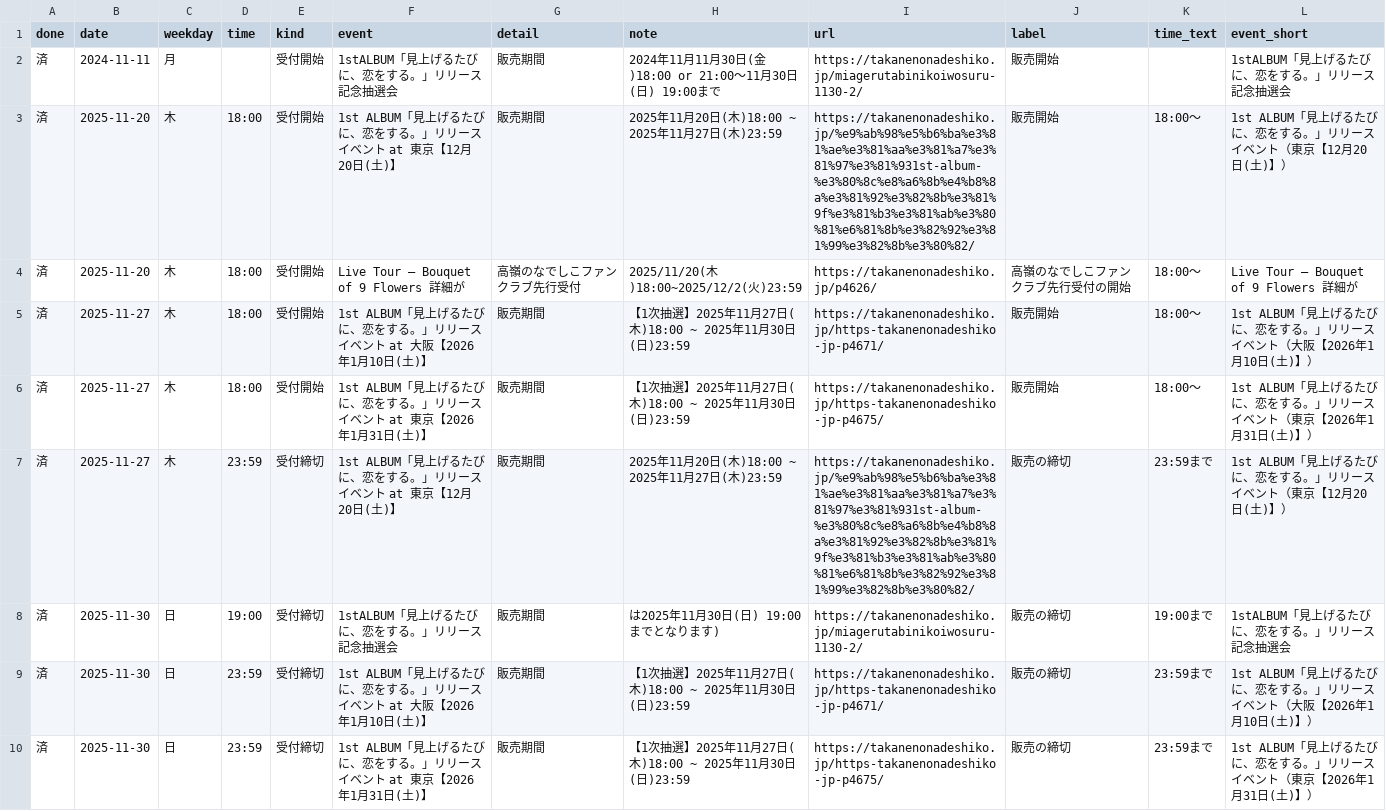
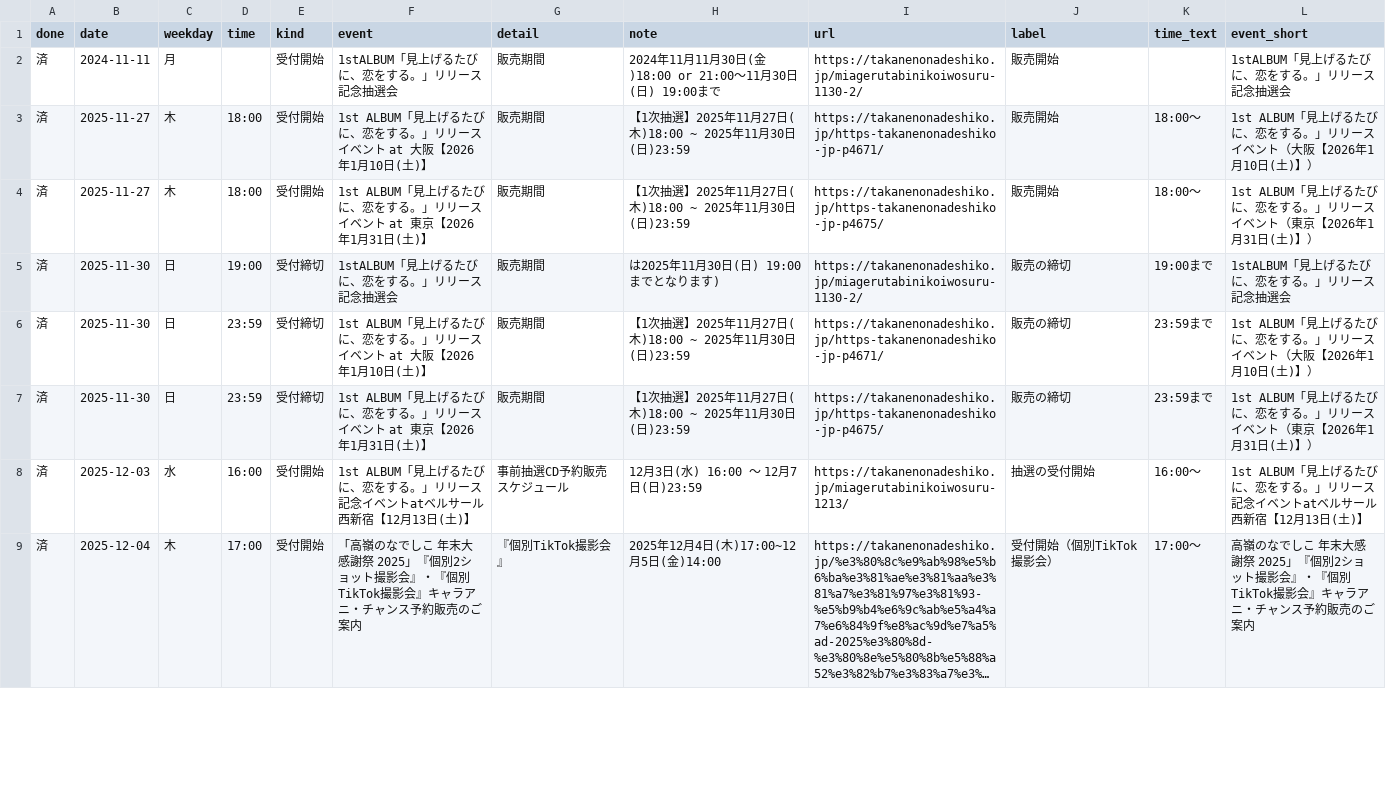
Before and after one commit to takaneko-fan/schedule, a CSV file: deadlines.csv, drawn as a sheet; only a part is shown; the shorter side is filled out with more unchanged rows; long unchanged cells end in …; the diff covers the shown part only.

```diff
--- a/deadlines.csv
+++ b/deadlines.csv
@@ -2,7 +2,4 @@
 済,2024-11-11,月,,受付開始,1stALBUM「見上げるたびに、恋をする。」リリース記念抽選会,販売期間,2024年11月11月30日(金)18:00 or  21:00〜11月30日(日) 19:00まで,https://takanenonadeshiko.jp/miagerutabinikoiwosuru-1130-2/,販売開始,,1stALBUM「見上げるたびに、恋をする。」リリース記念抽選会
-済,2025-11-20,木,18:00,受付開始,1st ALBUM「見上げるたびに、恋をする。」リリースイベント at 東京【12月20日(土)】,販売期間,2025年11月20日(木)18:00 ~ 2025年11月27日(木)23:59,https://takanenonadeshiko.jp/%e9%ab%98%e5%b6%ba%e3%81%ae%e3%81%aa%e3%81%a7%e3%81%97%e3%81%931st-album-%e3%80%8c%e8%a6%8b%e4%b8%8a%e3%81%92%e3%82%8b%e3%81%9f%e3%81%b3%e3%81%ab%e3%80%81%e6%81%8b%e3%82%92%e3%81%99%e3%82%8b%e3%80%82/,販売開始,18:00〜,1st ALBUM「見上げるたびに、恋をする。」リリースイベント（東京【12月20日(土)】）
-済,2025-11-20,木,18:00,受付開始,Live Tour – Bouquet of 9 Flowers 詳細が,高嶺のなでしこファンクラブ先行受付,2025/11/20(木)18:00~2025/12/2(火)23:59,https://takanenonadeshiko.jp/p4626/,高嶺のなでしこファンクラブ先行受付の開始,18:00〜,Live Tour – Bouquet of 9 Flowers 詳細が
 済,2025-11-27,木,18:00,受付開始,1st ALBUM「見上げるたびに、恋をする。」リリースイベント at 大阪【2026年1月10日(土)】,販売期間,【1次抽選】2025年11月27日(木)18:00 ~ 2025年11月30日(日)23:59,https://takanenonadeshiko.jp/https-takanenonadeshiko-jp-p4671/,販売開始,18:00〜,1st ALBUM「見上げるたびに、恋をする。」リリースイベント（大阪【2026年1月10日(土)】）
 済,2025-11-27,木,18:00,受付開始,1st ALBUM「見上げるたびに、恋をする。」リリースイベント at 東京【2026年1月31日(土)】,販売期間,【1次抽選】2025年11月27日(木)18:00 ~ 2025年11月30日(日)23:59,https://takanenonadeshiko.jp/https-takanenonadeshiko-jp-p4675/,販売開始,18:00〜,1st ALBUM「見上げるたびに、恋をする。」リリースイベント（東京【2026年1月31日(土)】）
-済,2025-11-27,木,23:59,受付締切,1st ALBUM「見上げるたびに、恋をする。」リリースイベント at 東京【12月20日(土)】,販売期間,2025年11月20日(木)18:00 ~ 2025年11月27日(木)23:59,https://takanenonadeshiko.jp/%e9%ab%98%e5%b6%ba%e3%81%ae%e3%81%aa%e3%81%a7%e3%81%97%e3%81%931st-album-%e3%80%8c%e8%a6%8b%e4%b8%8a%e3%81%92%e3%82%8b%e3%81%9f%e3%81%b3%e3%81%ab%e3%80%81%e6%81%8b%e3%82%92%e3%81%99%e3%82%8b%e3%80%82/,販売の締切,23:59まで,1st ALBUM「見上げるたびに、恋をする。」リリースイベント（東京【12月20日(土)】）
 済,2025-11-30,日,19:00,受付締切,1stALBUM「見上げるたびに、恋をする。」リリース記念抽選会,販売期間,は2025年11月30日(日) 19:00までとなります),https://takanenonadeshiko.jp/miagerutabinikoiwosuru-1130-2/,販売の締切,19:00まで,1stALBUM「見上げるたびに、恋をする。」リリース記念抽選会
```
Also changed, not shown: 9 removed rows and 7 edited cells elsewhere in this file, schedule.csv, 13 other files.
